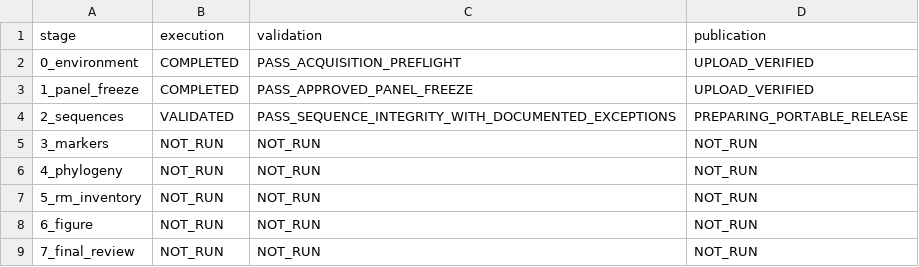
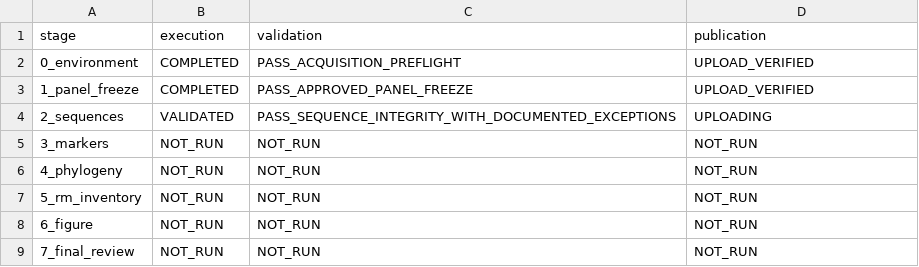
Before and after one commit to serg-alexv/lab-rm-phylogenomics-196, a TSV file: status/stages.tsv, drawn as a sheet.

Commit message:
Validate all196 source genomes and freeze portable sequence ZIP manifests

```diff
--- a/status/stages.tsv
+++ b/status/stages.tsv
@@ -3,3 +3,3 @@ stage	execution	validation	publication
 1_panel_freeze	COMPLETED	PASS_APPROVED_PANEL_FREEZE	UPLOAD_VERIFIED
-2_sequences	VALIDATED	PASS_SEQUENCE_INTEGRITY_WITH_DOCUMENTED_EXCEPTIONS	PREPARING_PORTABLE_RELEASE
+2_sequences	VALIDATED	PASS_SEQUENCE_INTEGRITY_WITH_DOCUMENTED_EXCEPTIONS	UPLOADING
 3_markers	NOT_RUN	NOT_RUN	NOT_RUN
```
Also changed, not shown: 11 other files.
